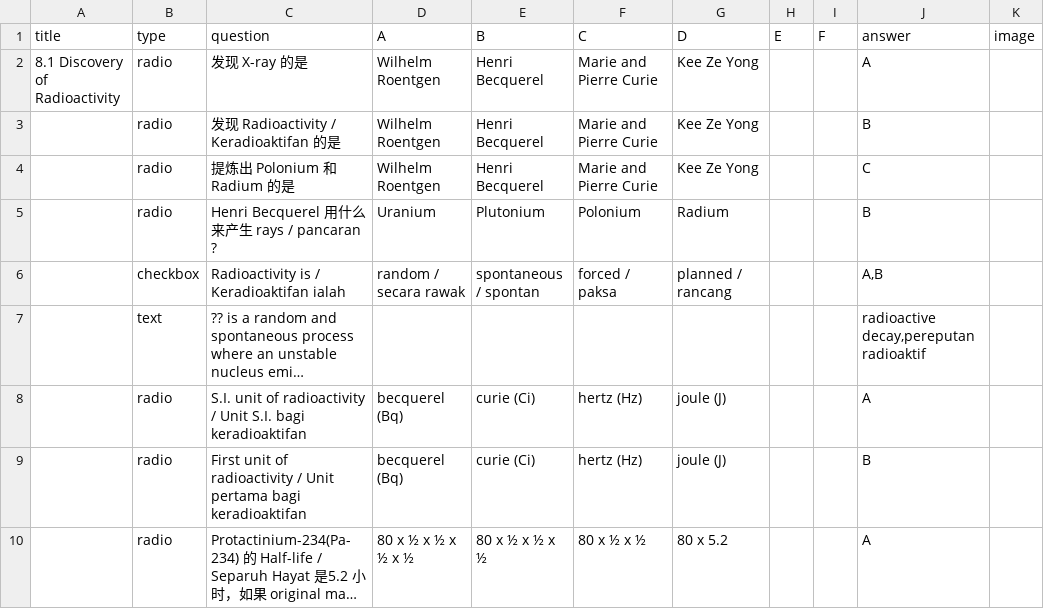
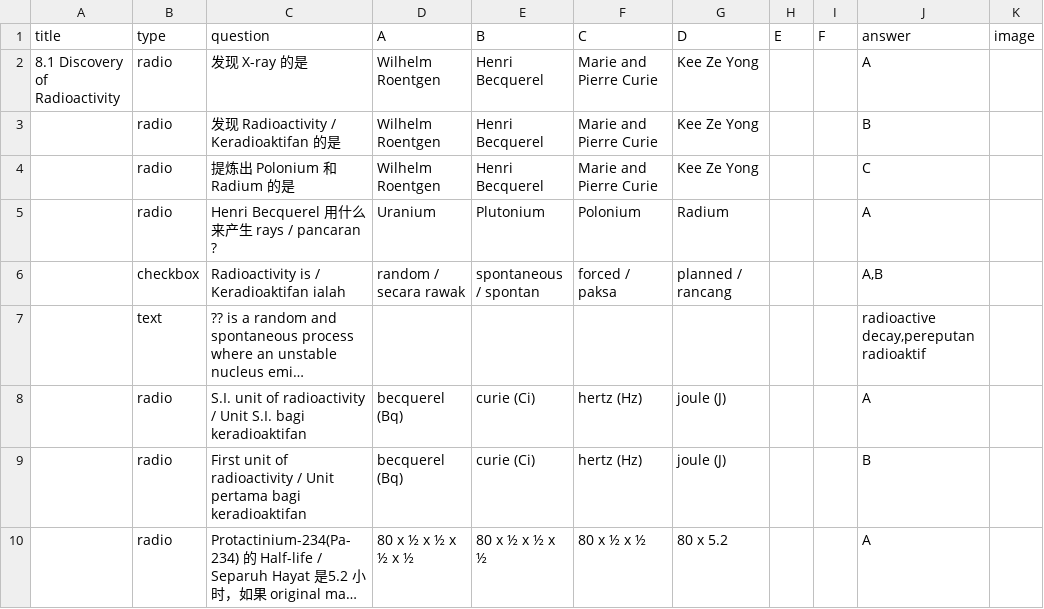
Before and after one commit to nobody0619/F3-SC, a CSV file: F3 SC Chp 8 8.1.csv, drawn as a sheet; long unchanged cells end in ….

Commit message:
Add files via upload

```diff
--- a/F3 SC Chp 8 8.1.csv
+++ b/F3 SC Chp 8 8.1.csv
@@ -4,3 +4,3 @@
 ,radio,提炼出 Polonium 和 Radium 的是,Wilhelm Roentgen,Henri Becquerel,Marie and Pierre Curie,Kee Ze Yong,,,C,
-,radio,Henri Becquerel 用什么来产生 rays / pancaran ?,Uranium,Plutonium,Polonium,Radium,,,B,
+,radio,Henri Becquerel 用什么来产生 rays / pancaran ?,Uranium,Plutonium,Polonium,Radium,,,A,
 ,checkbox,Radioactivity is / Keradioaktifan ialah,random / secara rawak,spontaneous / spontan,forced / paksa,planned / rancang,,,"A,B",
```
